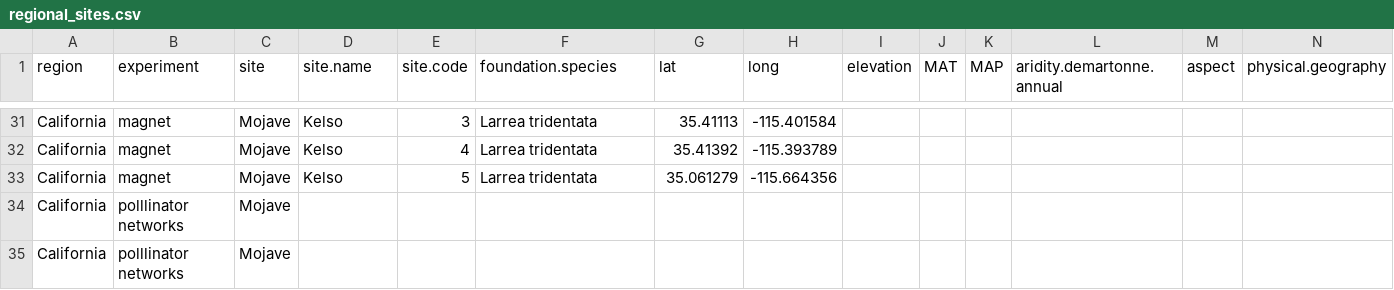
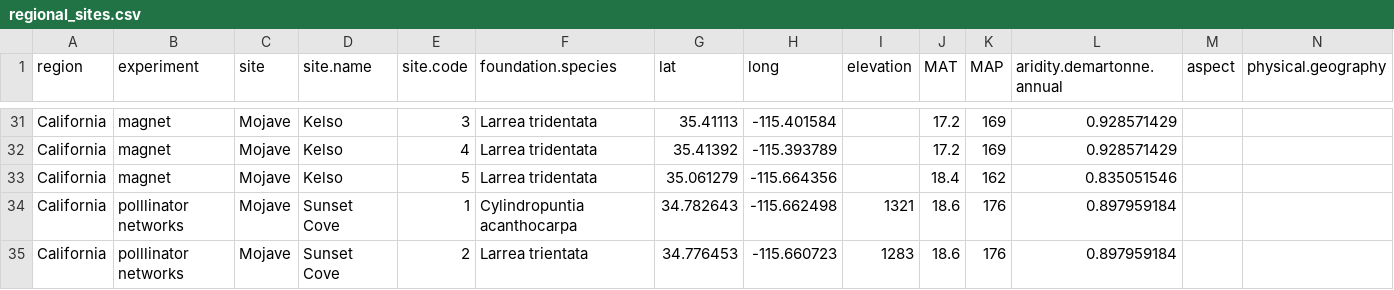
Before and after one commit to cjlortie/California_desert_ecology, a CSV file: data/regional_sites.csv, drawn as a sheet; only a part is shown, gaps mark what is left out; removed rows and columns are numbered as before the commit, all else as after; rows hold the shown columns only; the diff covers the shown part only; the diff names each change by its address in the sheet, - before the commit and + after, or states it on an @@ line.

```diff
--- a/data/regional_sites.csv
+++ b/data/regional_sites.csv
-J31:J32 (MAT): (empty)
+J31:J32 (MAT): 17.2
-K31:K32 (MAP): (empty)
+K31:K32 (MAP): 169
-L31:L32 (aridity.demartonne.annual): (empty)
+L31:L32 (aridity.demartonne.annual): 0.928571429
-J33 (MAT): (empty)
+J33 (MAT): 18.4
-K33 (MAP): (empty)
+K33 (MAP): 162
-L33 (aridity.demartonne.annual): (empty)
+L33 (aridity.demartonne.annual): 0.835051546
-row 34: California | polllinator networks | Mojave
-row 35: California | polllinator networks | Mojave
+row 34: California | polllinator networks | Mojave | Sunset Cove | 1 | Cylindropuntia acanthocarpa | 34.782643 | -115.662498 | 1321 | 18.6 | 176 | 0.897959184
+row 35: California | polllinator networks | Mojave | Sunset Cove | 2 | Larrea trientata | 34.776453 | -115.660723 | 1283 | 18.6 | 176 | 0.897959184
```
Also changed, not shown: 42 edited cells elsewhere in this file, 1 other file.
